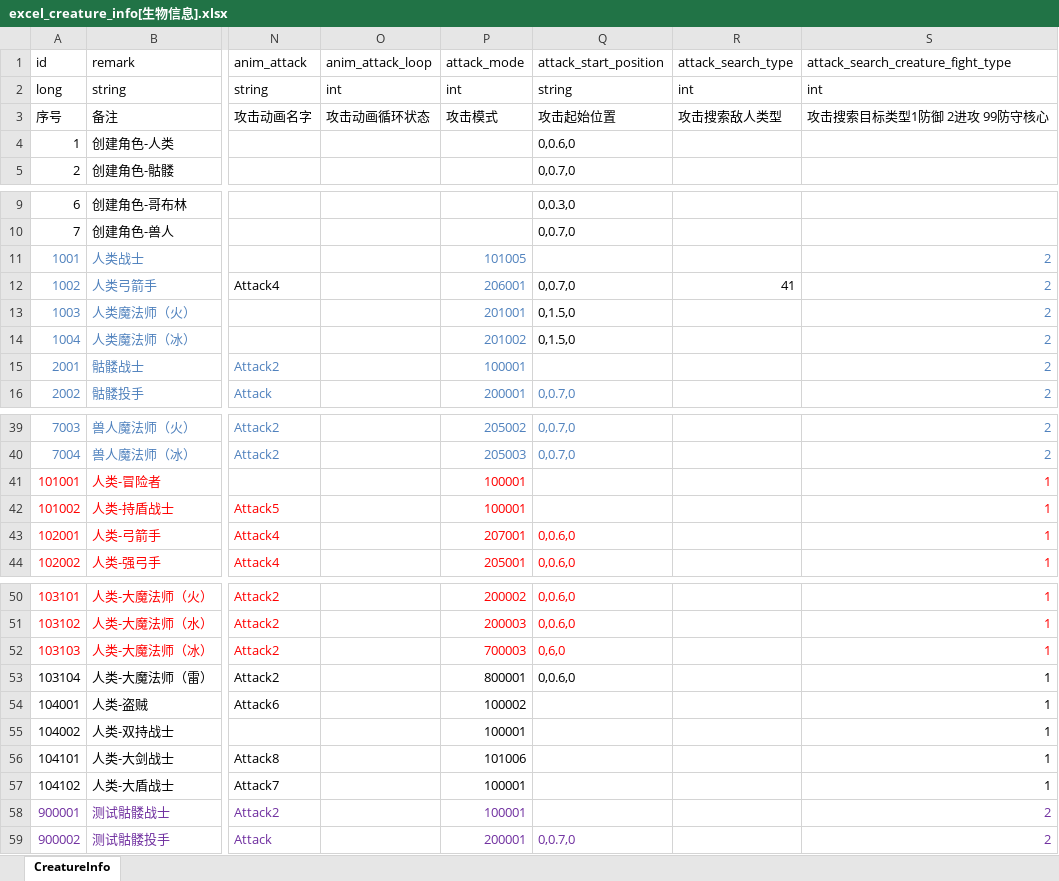
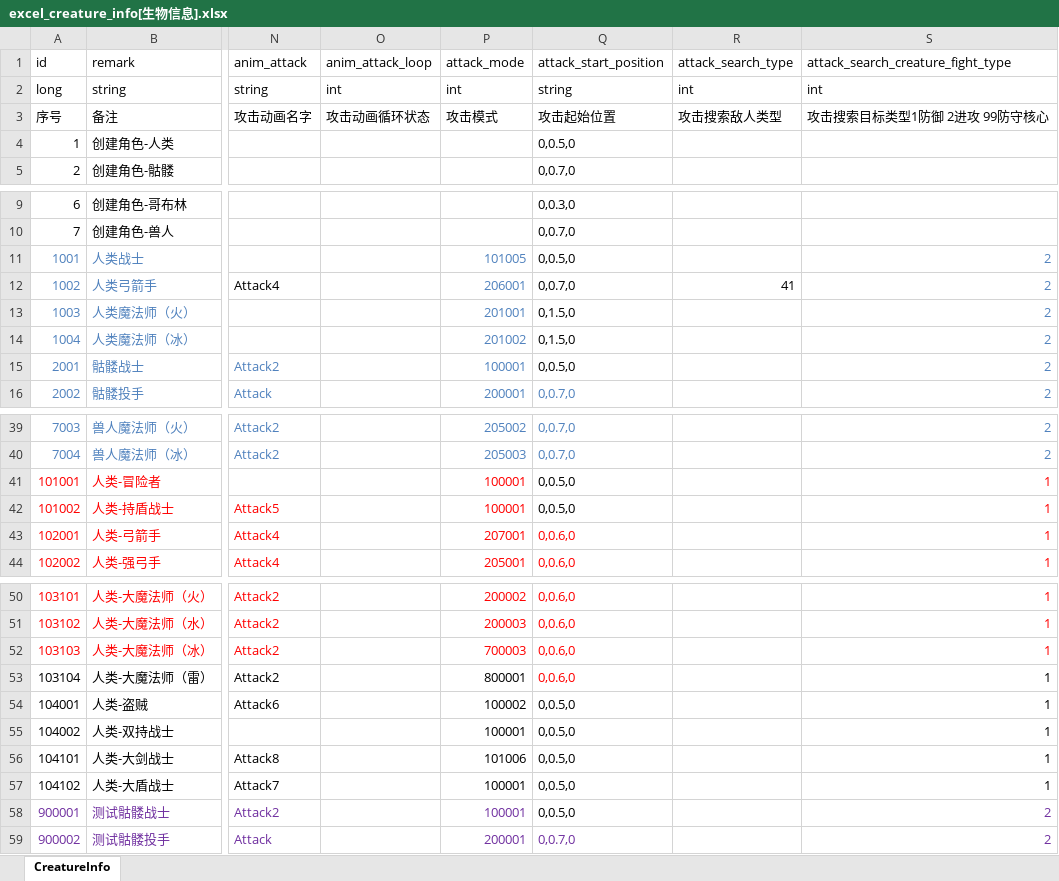
Before and after one commit to wobushiren79/DemonLordRoguelike, an Excel workbook: Demon Lord Roguelike/Assets/Data/Excel/excel_creature_info[生物信息].xlsx, sheet CreatureInfo, drawn as a sheet; only a part is shown, gaps mark what is left out; values as stored, in another font and other column widths than the file's, no borders; the diff covers the shown part only; the diff names each change by its address in the sheet, - before the commit and + after, or states it on an @@ line.

```diff
--- a/Demon Lord Roguelike/Assets/Data/Excel/excel_creature_info[生物信息].xlsx (sheet CreatureInfo)
+++ b/Demon Lord Roguelike/Assets/Data/Excel/excel_creature_info[生物信息].xlsx (sheet CreatureInfo)
-Q4 (attack_start_position): 0,0.6,0
+Q4 (attack_start_position): 0,0.5,0
-Q11 (attack_start_position): (empty)
+Q11 (attack_start_position): 0,0.5,0
-Q15 (attack_start_position): (empty)
+Q15 (attack_start_position): 0,0.5,0
-Q41:Q42 (attack_start_position): (empty)
+Q41:Q42 (attack_start_position): 0,0.5,0
-Q52 (attack_start_position): 0,6,0
+Q52 (attack_start_position): 0,0.6,0
-Q53 text colour: black
+Q53 text colour: #FF0000
-Q54:Q58 (attack_start_position): (empty)
+Q54:Q58 (attack_start_position): 0,0.5,0
```
Also changed, not shown: 1 edited cell elsewhere in this sheet, Demon Lord Roguelike/Assets/Data/Excel/excel_effect_info[粒子信息].xlsx, 8 other files.
